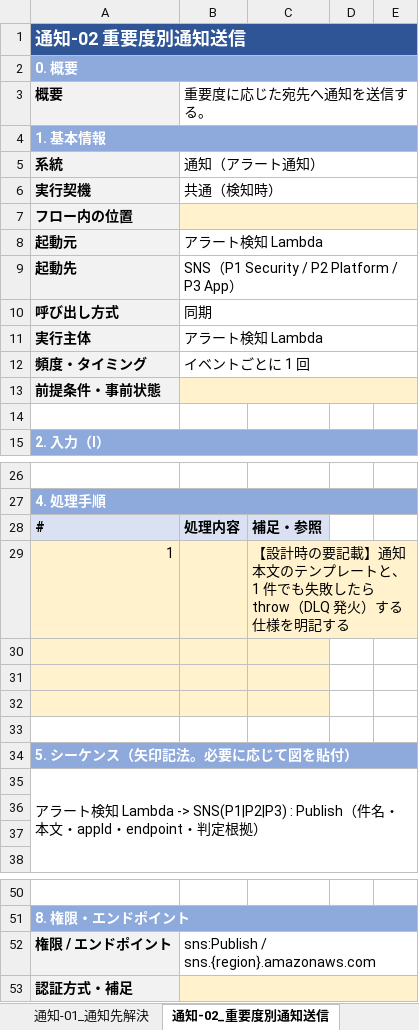
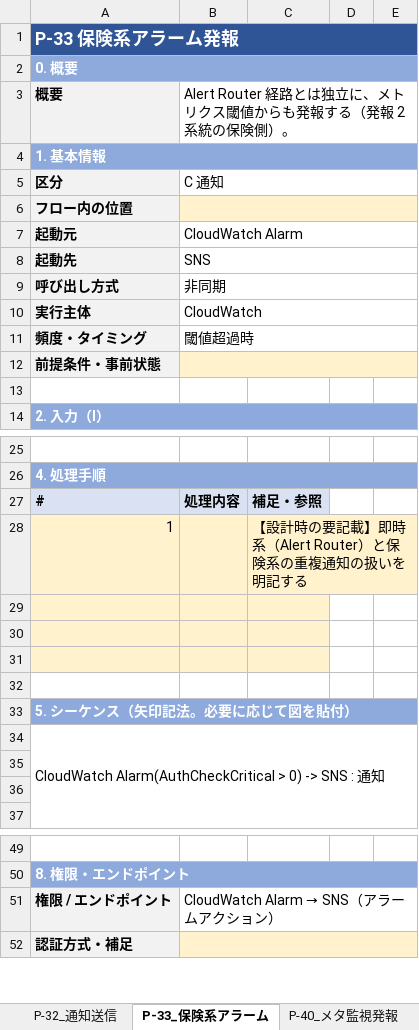
Before and after one commit to suepie/aws-atuh-poc, an Excel workbook: doc/excel/apipf-process-design.xlsx, sheet P-33_保険系アラーム, drawn as a sheet; only a part is shown, gaps mark what is left out; values as stored, in another font and other column widths than the file's, no borders; removed rows and columns are numbered as before the commit, all else as after; the diff names each change by its address in the sheet, - before the commit and + after, or states it on an @@ line.

```diff
--- a/doc/excel/apipf-process-design.xlsx (sheet P-33_保険系アラーム)
+++ b/doc/excel/apipf-process-design.xlsx (sheet P-33_保険系アラーム)
-sheet tab: 通知-01_通知先解決
+sheet tab: P-32_通知送信
-sheet tab: 通知-02_重要度別通知送信
+sheet tab: P-33_保険系アラーム
-A1: 通知-02 重要度別通知送信
+A1: P-33 保険系アラーム発報
-B3: 重要度に応じた宛先へ通知を送信する。
+B3: Alert Router 経路とは独立に、メトリクス閾値からも発報する（発報 2 系統の保険側）。
-row 5: 系統 | 通知（アラート通知）
-row 6: 実行契機 | 共通（検知時）
+row 5: 区分 | C 通知
-B7: アラート検知 Lambda
+B7: CloudWatch Alarm
-B8: SNS（P1 Security / P2 Platform / P3 App）
+B8: SNS
-B9: 同期
+B9: 非同期
-B10: アラート検知 Lambda
+B10: CloudWatch
-B11: イベントごとに 1 回
+B11: 閾値超過時
-C28: …要記載】通知本文のテンプレートと、1 件でも失敗したら throw（DLQ 発火）する仕様を明記す…
+C28: …要記載】即時系（Alert Router）と保険系の重複通知の扱いを明記す…
-A34: アラート検知 Lambda -> SNS(P1|P2|P3) : Publish（件名・本文・appId・endpoint・判定根拠）
+A34: CloudWatch Alarm(AuthCheckCritical > 0) -> SNS : 通知
@@ B51: sns:Publish / sns.{region}.amazonaws.com → CloudWatch Alarm → SNS（アラームアクション） @@
```
Also changed, not shown: sheet 03_処理一覧, sheet P-31_通知先解決, sheet P-42_台帳の手動更新, sheet P-50_資材アップロード, sheet P-29_検査メトリクス, sheet P-41_DLQ 退避・再処理, 27 more sheets, other sheet tabs.
